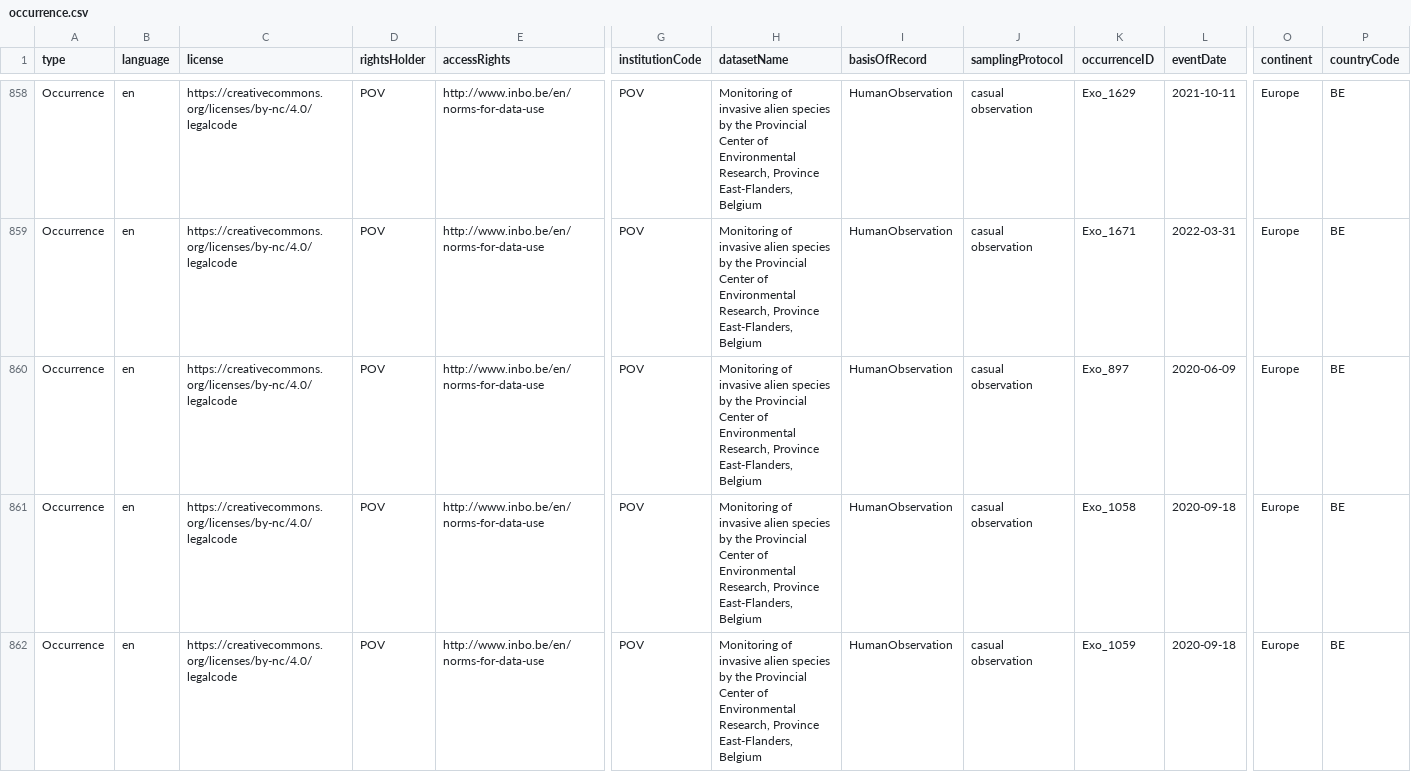
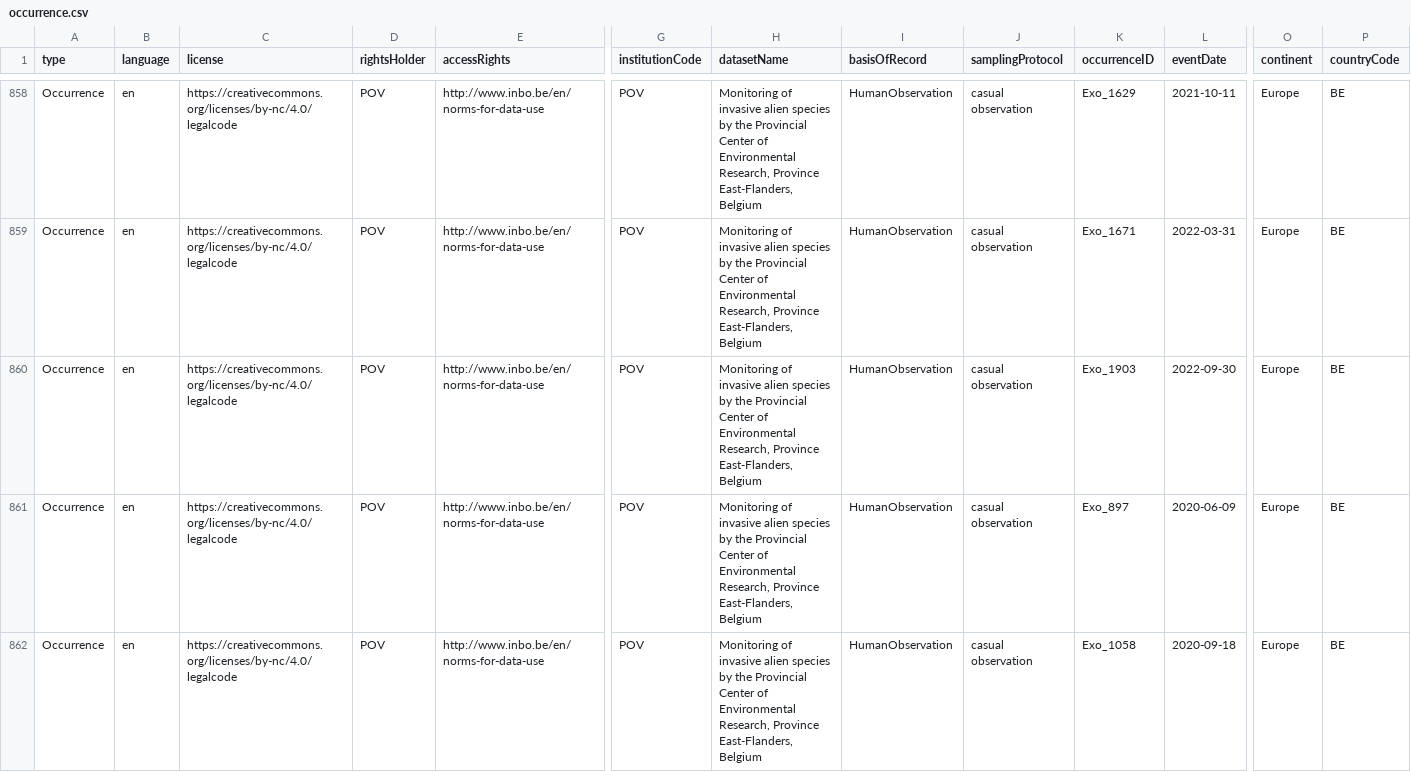
Before and after one commit to riparias/pcm-ias-plants-occurrences, a CSV file: data/processed/occurrence.csv, drawn as a sheet; only a part is shown, gaps mark what is left out; the shorter side is filled out with more unchanged rows; rows hold the shown columns only; the diff names each change by its address in the sheet, - before the commit and + after, or states it on an @@ line.

Commit message:
[AUTO]Mapping
Files changed:\nM	data/processed/occurrence.csv

```diff
--- a/data/processed/occurrence.csv
+++ b/data/processed/occurrence.csv
+row 860: Occurrence | en | https://creativecommons.org/licenses/by-nc/4.0/legalcode | POV | http://www.inbo.be/en/norms-for-data-use | POV | Monitoring of invasive alien species by the Provincial Center of Environmental Research, Province East-Flanders, Belgium | HumanObservation | casual observation | Exo_1903 | 2022-09-30 | Europe | BE
```
